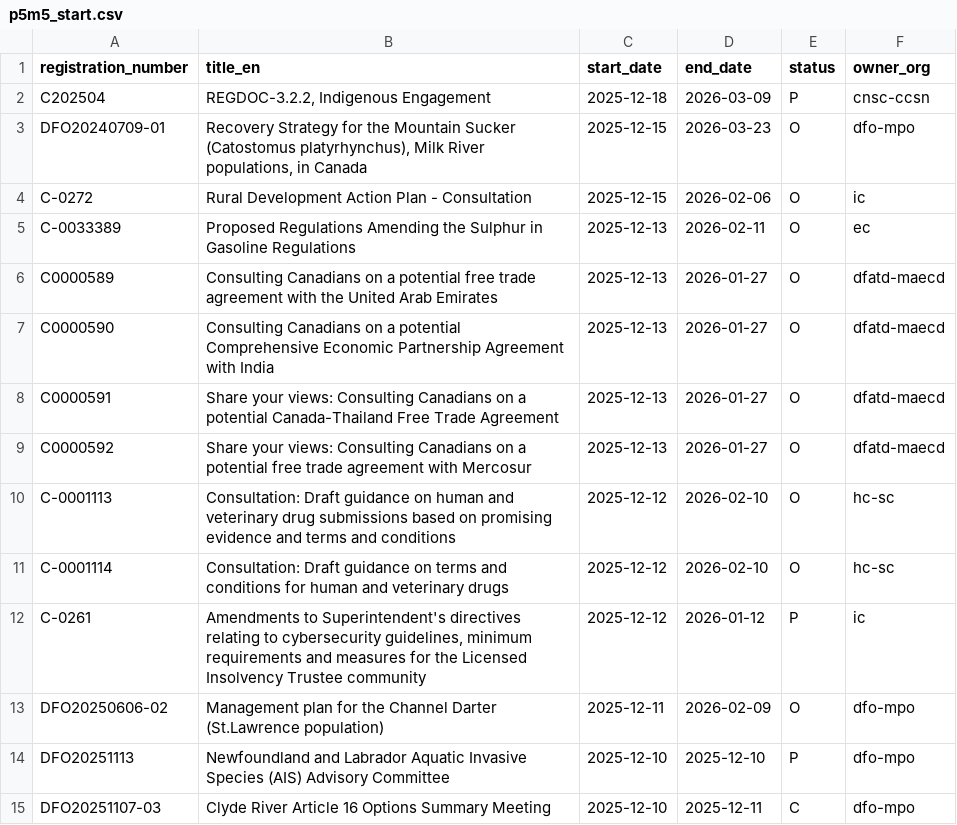
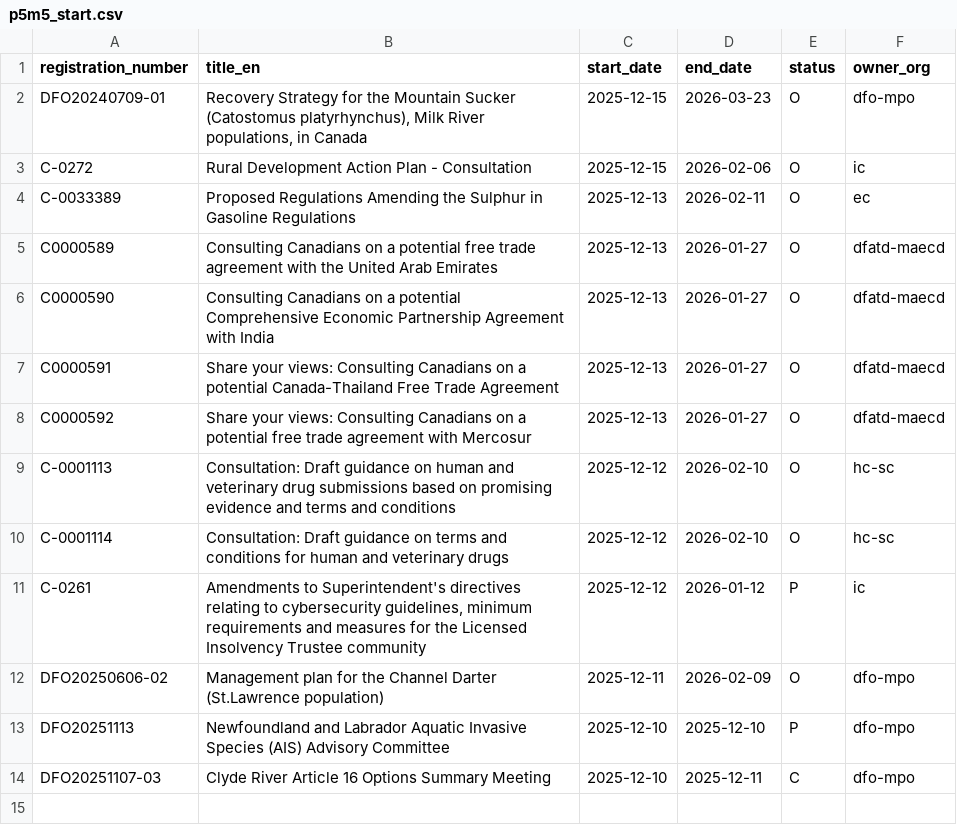
Before and after one commit to PatLittle/Consultations-Tracker, a CSV file: p5m5_start.csv, drawn as a sheet; the diff names each change by its address in the sheet, - before the commit and + after, or states it on an @@ line.

```diff
--- a/p5m5_start.csv
+++ b/p5m5_start.csv
-row 2: C202504 | REGDOC-3.2.2, Indigenous Engagement | 2025-12-18 | 2026-03-09 | P | cnsc-ccsn
```
Also changed, not shown: 3 other files.
